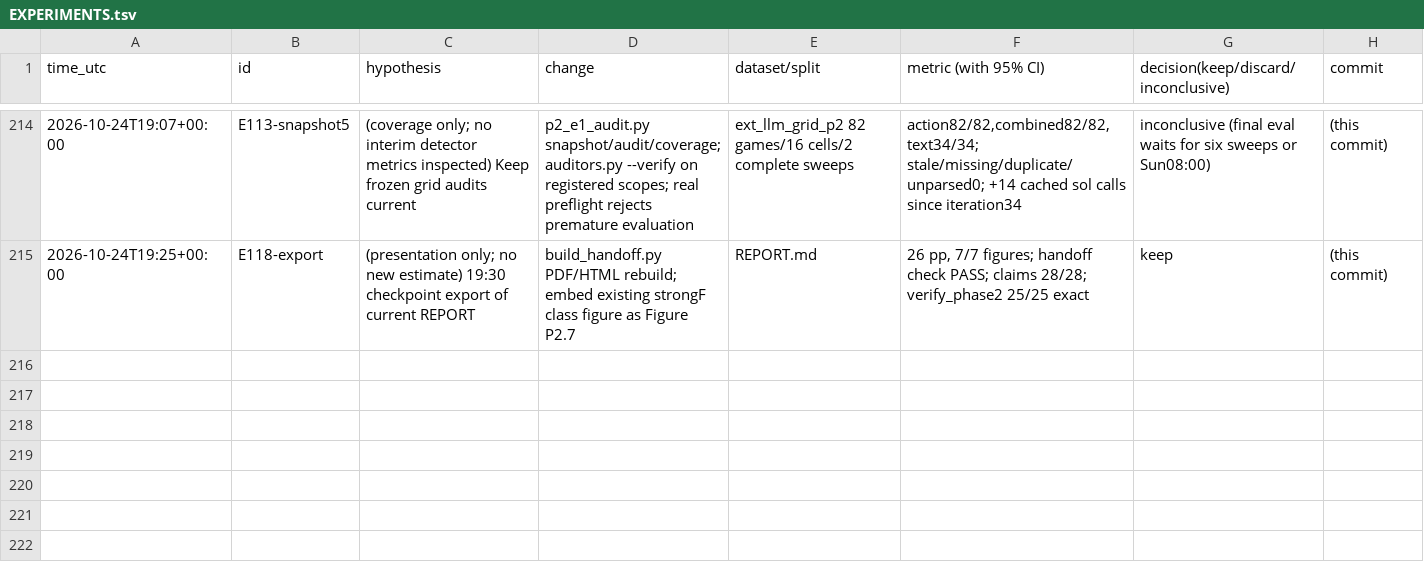
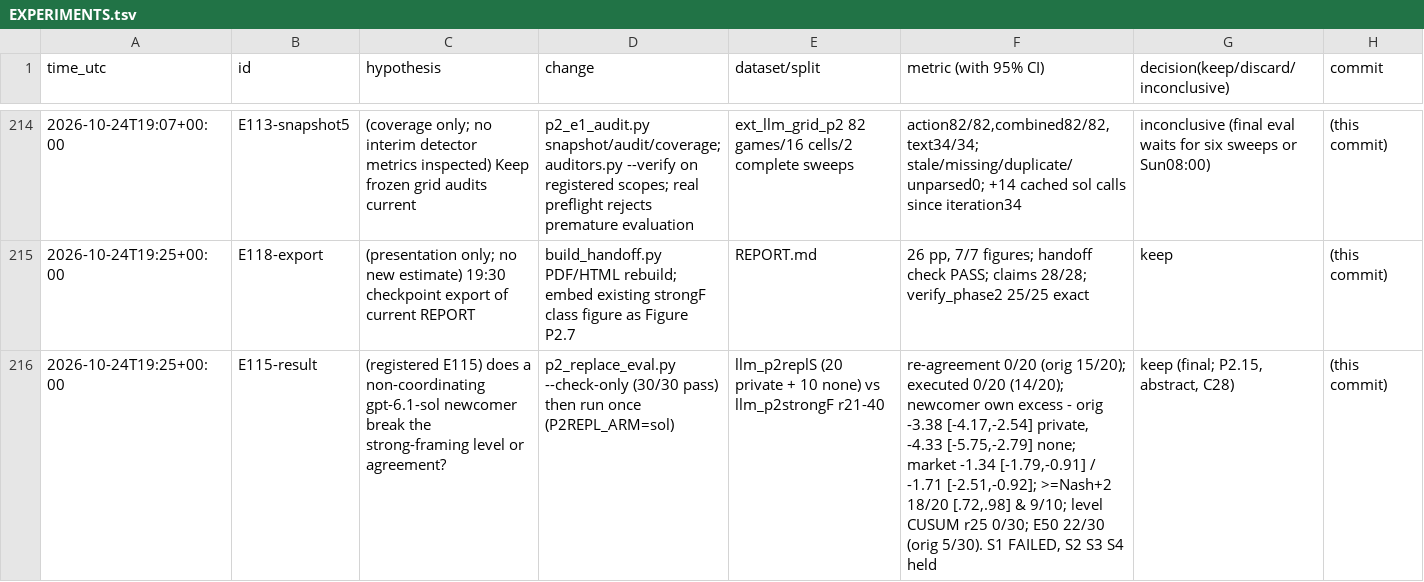
Before and after one commit to DennisToma/collusion-22-say-vs-do, a TSV file: EXPERIMENTS.tsv, drawn as a sheet; only a part is shown, gaps mark what is left out; the diff names each change by its address in the sheet, - before the commit and + after, or states it on an @@ line.

```diff
--- a/EXPERIMENTS.tsv
+++ b/EXPERIMENTS.tsv
+row 216: 2026-10-24T19:25+00:00 | E115-result | (registered E115) does a non-coordinating gpt-6.1-sol newcomer break the strong-framing level or agreement? | p2_replace_eval.py --check-only (30/30 pass) then run once (P2REPL_ARM=sol) | llm_p2replS (20 private + 10 none) vs llm_p2strongF r21-40 | re-agreement 0/20 (orig 15/20); executed 0/20 (14/20); newcomer own excess - orig -3.38 [-4.17,-2.54] private, -4.33 [-5.75,-2.79] none; market -1.34 [-1.79,-0.91] / -1.71 [-2.51,-0.92]; >=Nash+2 18/20 [.72,.98] & 9/10; level CUSUM r25 0/30; E50 22/30 (orig 5/30). S1 FAILED, S2 S3 S4 held | keep (final; P2.15, abstract, C28) | (this commit)
```
Also changed, not shown: 19 other files.
